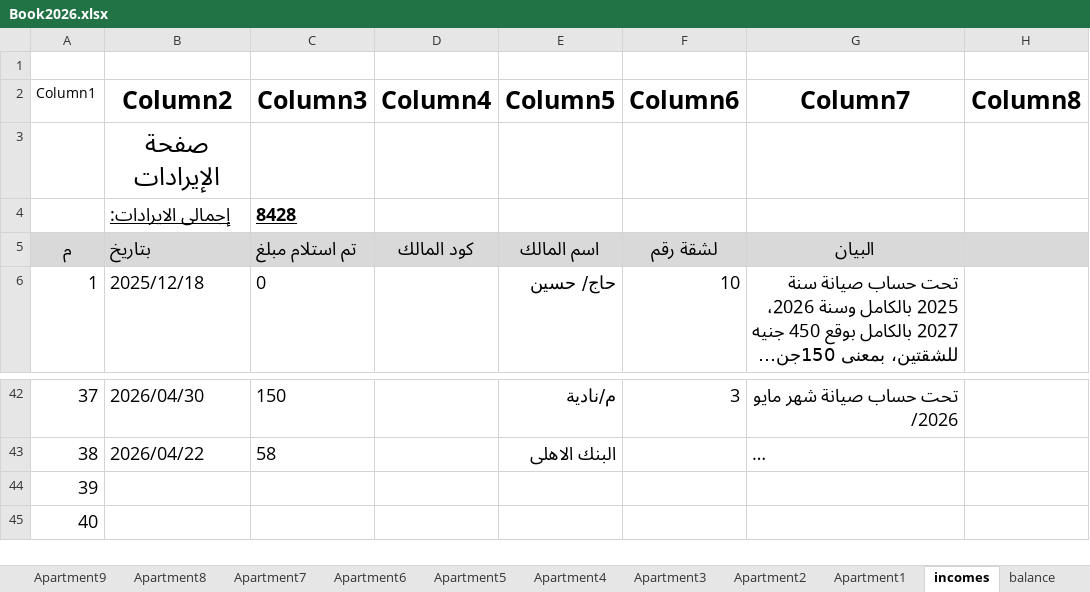
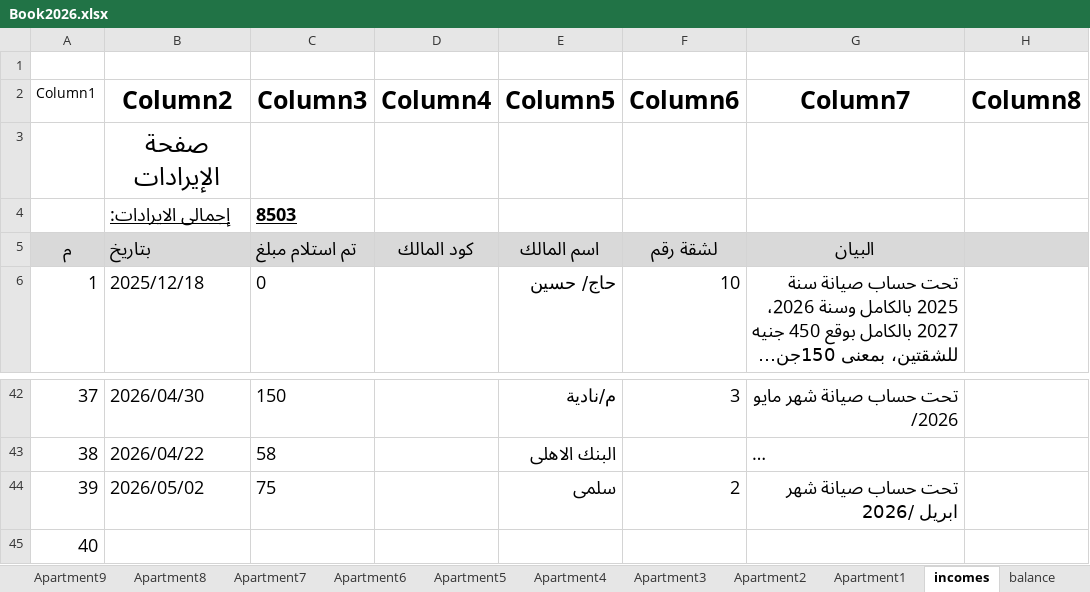
Before and after one commit to wmaa64/syana2024, an Excel workbook: Book2026.xlsx, sheet incomes, drawn as a sheet; only a part is shown, gaps mark what is left out; long unchanged cells end in …; values as stored, in another font and other column widths than the file's, no borders; table styles not drawn; the diff names each change by its address in the sheet, - before the commit and + after, or states it on an @@ line.

```diff
--- a/Book2026.xlsx (sheet incomes)
+++ b/Book2026.xlsx (sheet incomes)
-C4 (Column3): 8428
+C4 (Column3): 8503
-B44 (Column2): (empty)
+B44 (Column2): 2026/05/02
-C44 (Column3): (empty)
+C44 (Column3): 75
-E44 (Column5): (empty)
+E44 (Column5): سلمى
-F44 (Column6): (empty)
+F44 (Column6): 2
-G44 (Column7): (empty)
+G44 (Column7): تحت حساب صيانة شهر ابريل /2026
```
Also changed, not shown: sheet Apartment2, sheet balance, sheet payments, sheet Monthly_payments.
